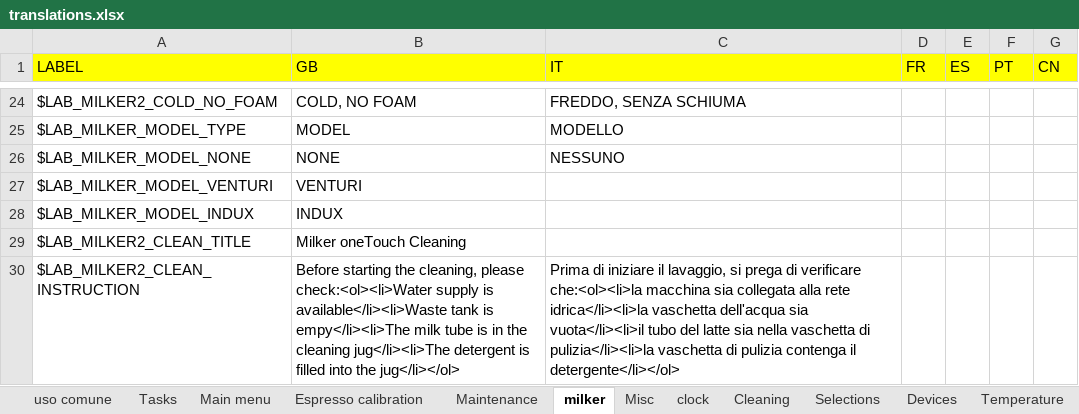
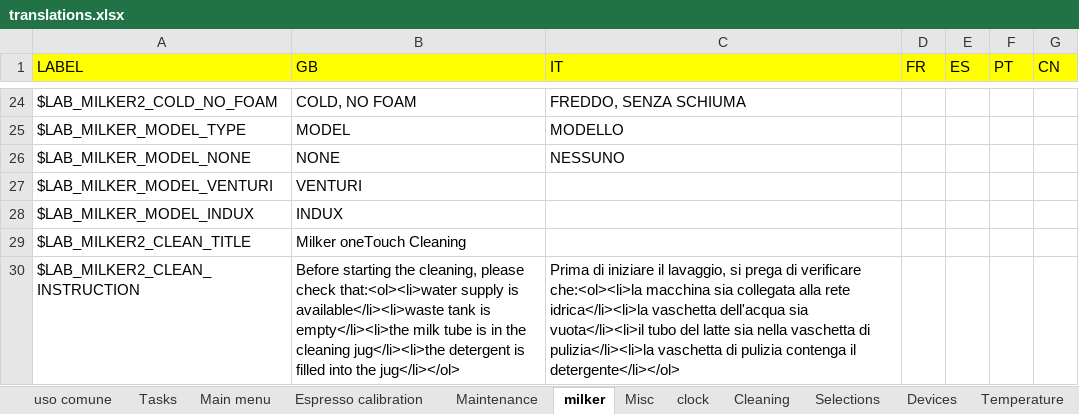
Before and after one commit to I1kham/gpu-fts-nestle-2019, an Excel workbook: MenuProgTranslator/translations.xlsx, sheet milker, drawn as a sheet; only a part is shown, gaps mark what is left out; values as stored, in another font and other column widths than the file's, no borders; the diff names each change by its address in the sheet, - before the commit and + after, or states it on an @@ line.

```diff
--- a/MenuProgTranslator/translations.xlsx (sheet milker)
+++ b/MenuProgTranslator/translations.xlsx (sheet milker)
-B30 (GB): …cleaning, please check:<ol><li>Water supply is available</li><li>Waste tank is empy</li><li>The milk tube is in the cleaning jug</li><li>The detergent is…
+B30 (GB): …cleaning, please check that:<ol><li>water supply is available</li><li>waste tank is empty</li><li>the milk tube is in the cleaning jug</li><li>the detergent is…
```
Also changed, not shown: 15 other files.
